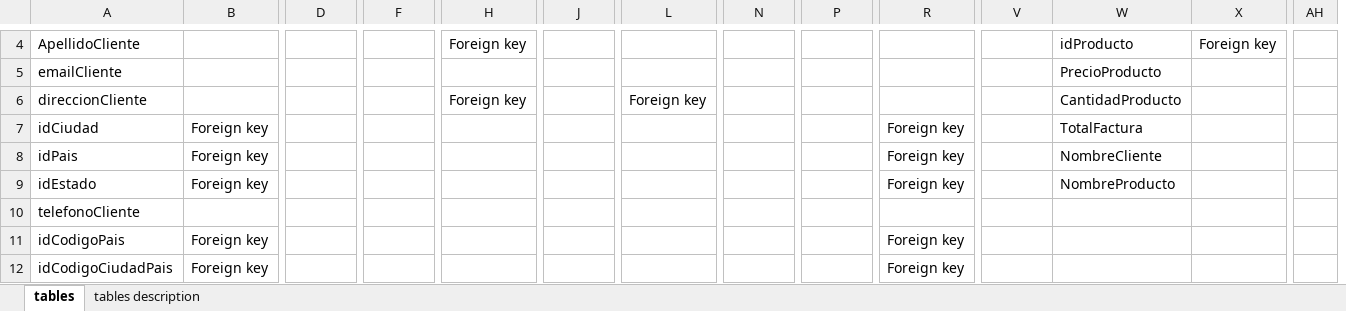
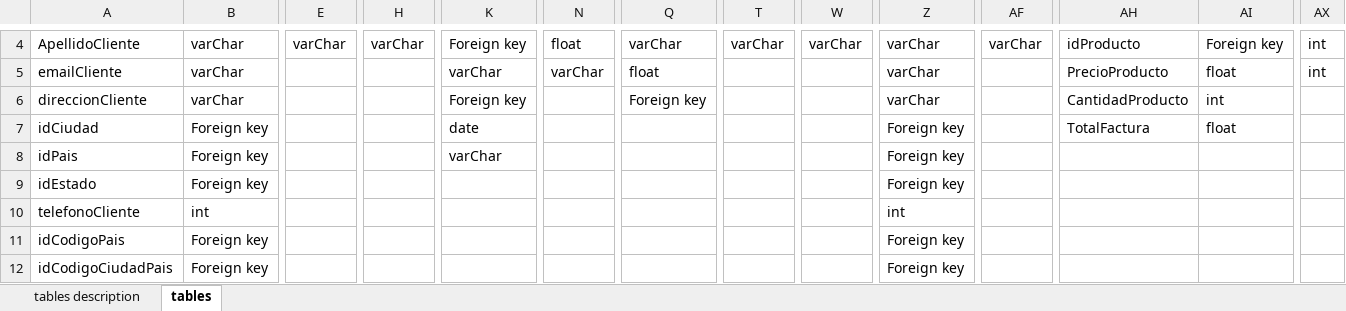
Before and after one commit to buitrago001/coderhouse, an Excel workbook: SQL/tablas_Buitrago.xlsx, sheet tables, drawn as a sheet; only a part is shown, gaps mark what is left out; values as stored, in another font and other column widths than the file's, no borders; addresses are those after the commit; the diff covers the shown part only; the diff names each change by its address in the sheet, - before the commit and + after, or states it on an @@ line.

Commit message:
Add files via upload
updates with table description., PK and FK, data type for each table column

```diff
--- a/SQL/tablas_Buitrago.xlsx (sheet tables)
+++ b/SQL/tablas_Buitrago.xlsx (sheet tables)
@@ sheet tab order changed: tables description | tables @@
-B4:B6: (empty)
+B4:B6: varChar
-E4: (empty)
+E4: varChar
-H4: (empty)
+H4: varChar
-N4: (empty)
+N4: float
-Q4: (empty)
+Q4: varChar
-T4: (empty)
+T4: varChar
-W4: (empty)
+W4: varChar
-Z4:Z6: (empty)
+Z4:Z6: varChar
-AF4: (empty)
+AF4: varChar
-AX4:AX5: (empty)
+AX4:AX5: int
-K5: (empty)
+K5: varChar
-N5: (empty)
+N5: varChar
-Q5: (empty)
+Q5: float
-AI5: (empty)
+AI5: float
-AI6: (empty)
+AI6: int
-K7: (empty)
+K7: date
-AI7: (empty)
+AI7: float
-K8: (empty)
+K8: varChar
-AH8: NombreCliente
+AH8: (empty)
-AH9: NombreProducto
+AH9: (empty)
-B10: (empty)
+B10: int
-Z10: (empty)
+Z10: int
```
Also changed, not shown: 18 added columns and 24 edited cells elsewhere in this sheet, sheet tables description.
